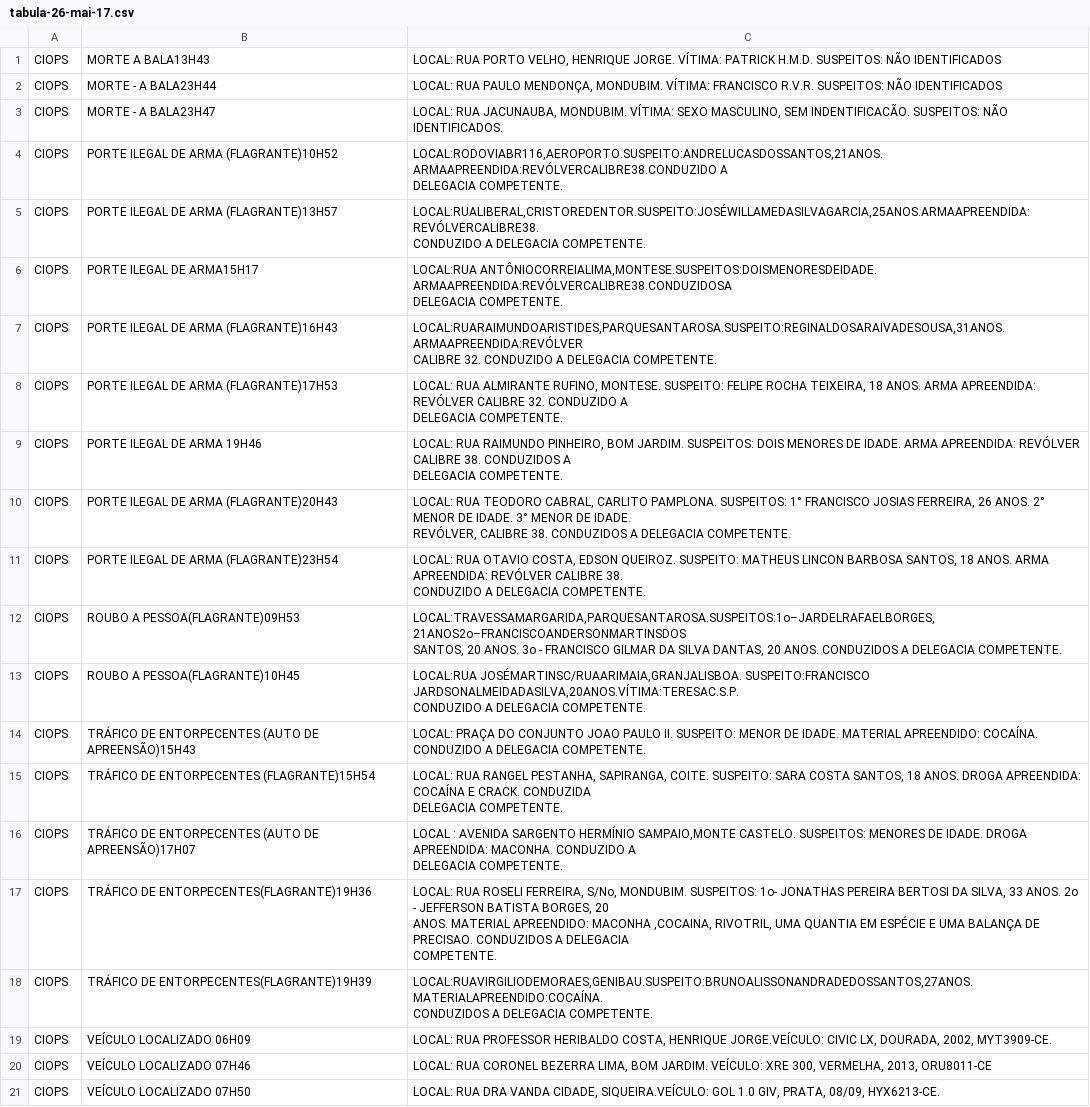
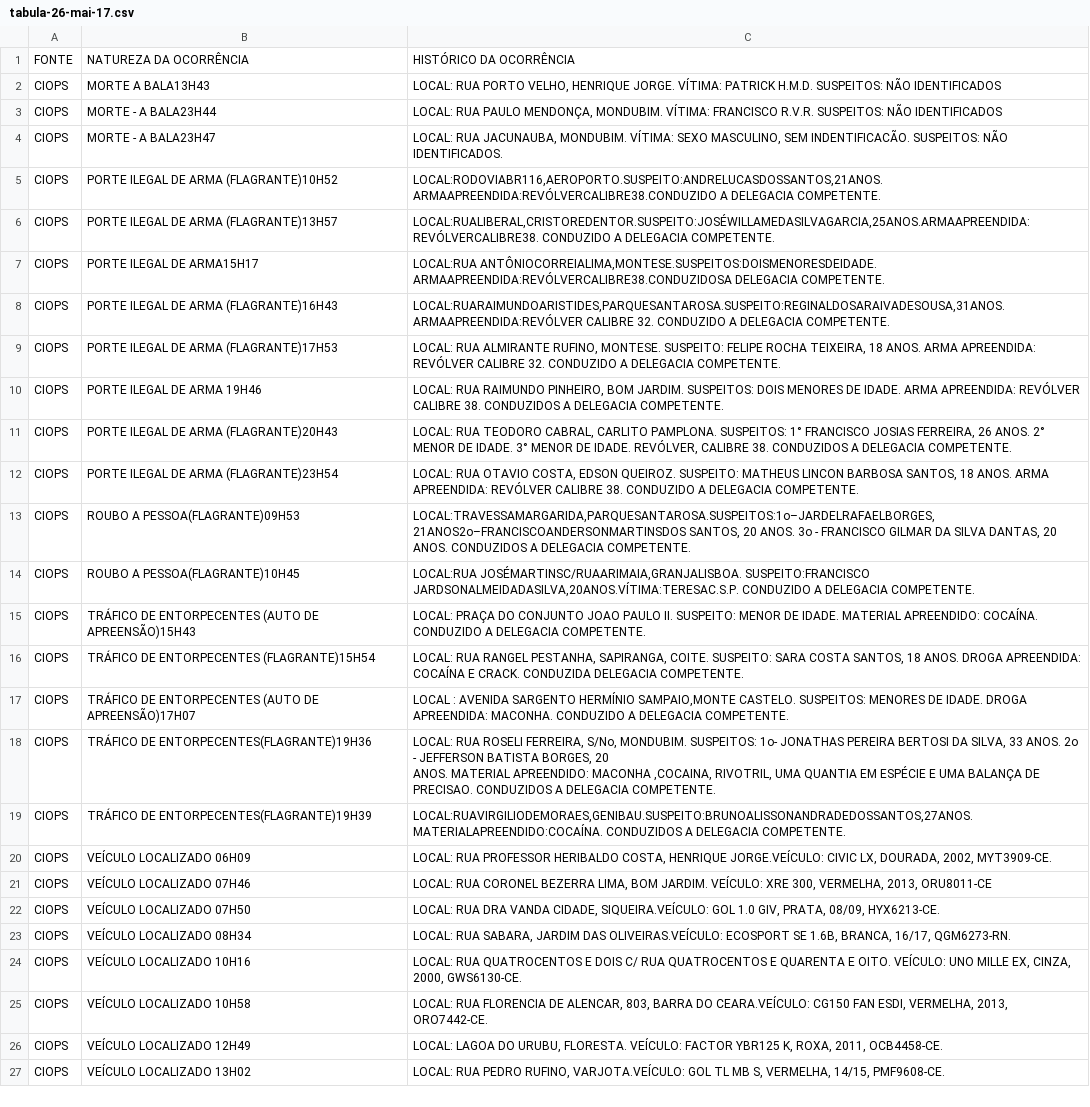
Before and after one commit to netodeolino/TCC, a CSV file: TCC 02/Dados/2017/Maio/tabula-26-mai-17.csv, drawn as a sheet; only a part is shown; the shorter side is filled out with more unchanged rows; addresses are those after the commit; ↵ is a line break in a cell; the diff names each change by its address in the sheet, - before the commit and + after, or states it on an @@ line.

```diff
--- a/TCC 02/Dados/2017/Maio/tabula-26-mai-17.csv
+++ b/TCC 02/Dados/2017/Maio/tabula-26-mai-17.csv
+row 1: FONTE | NATUREZA DA OCORRÊNCIA | HISTÓRICO DA OCORRÊNCIA
-C5: …DELEGACIA COMPETENTE.
+C5: …DELEGACIA COMPETENTE.
-C6: …DELEGACIA COMPETENTE.
+C6: …DELEGACIA COMPETENTE.
-C7: …DELEGACIA COMPETENTE.
+C7: …DELEGACIA COMPETENTE.
-C8: …DELEGACIA COMPETENTE.
+C8: …DELEGACIA COMPETENTE.
-C9: …DELEGACIA COMPETENTE.
+C9: …DELEGACIA COMPETENTE.
-C10: …DELEGACIA COMPETENTE.
+C10: …DELEGACIA COMPETENTE.
-C11: …DELEGACIA COMPETENTE.
+C11: …DELEGACIA COMPETENTE.
-C12: …DELEGACIA COMPETENTE.
+C12: …DELEGACIA COMPETENTE.
-C13: …DELEGACIA COMPETENTE.
+C13: …DELEGACIA COMPETENTE.
-C14: …DELEGACIA COMPETENTE.
+C14: …DELEGACIA COMPETENTE.
-C16: …DELEGACIA COMPETENTE.
+C16: …DELEGACIA COMPETENTE.
-C17: …DELEGACIA COMPETENTE.
+C17: …DELEGACIA COMPETENTE.
-C18: …DELEGACIA ↵ COMPETENTE.
+C18: …DELEGACIA COMPETENTE.
-C19: …DELEGACIA COMPETENTE.
+C19: …DELEGACIA COMPETENTE.
```
Also changed, not shown: TCC 02/Dados/2017/Maio/tabula-16-mai-17.csv, TCC 02/Dados/2017/Maio/tabula-29-mai-17.csv, 8 other files.
